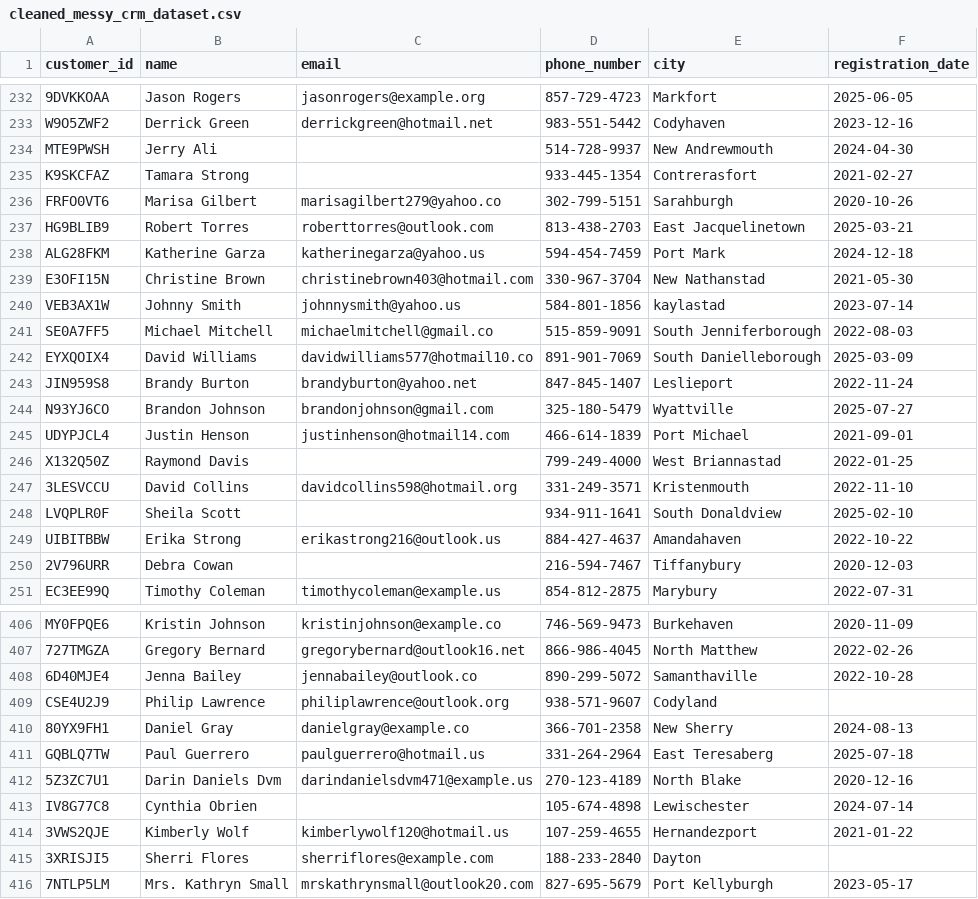
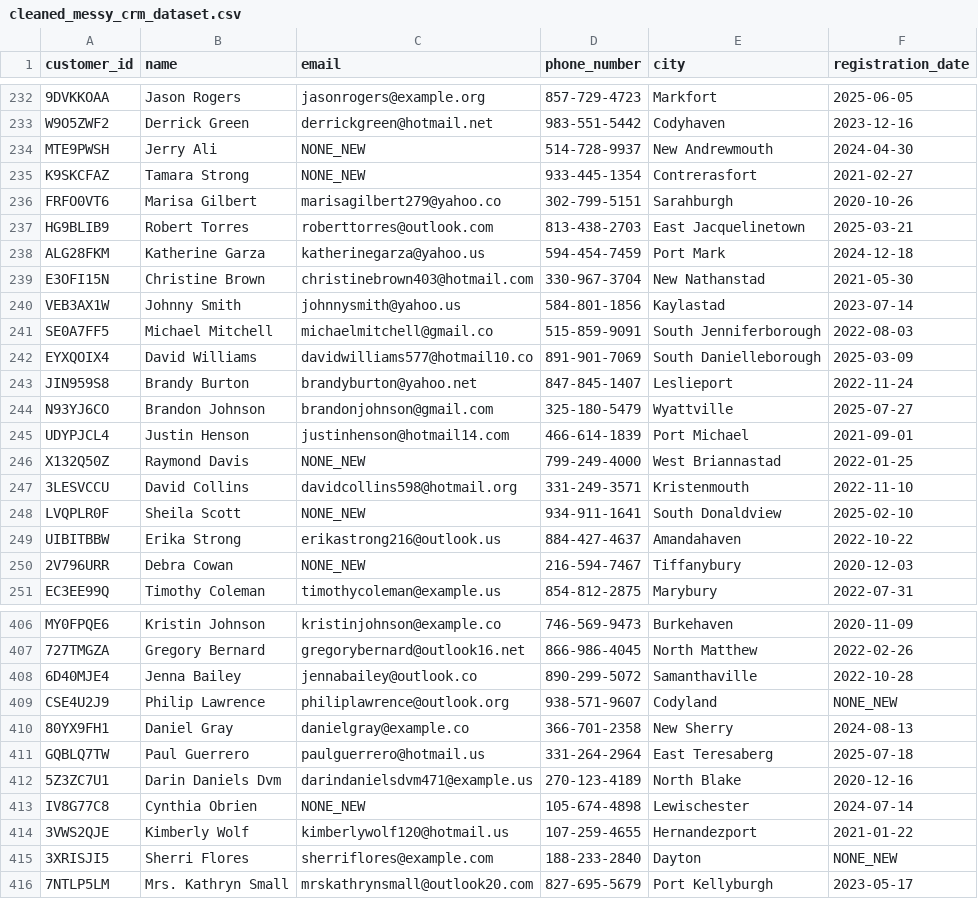
Before and after one commit to colinrodney/data_cleanser, a CSV file: automated_data_cleaner/cleaned_data/cleaned_messy_crm_dataset.csv, drawn as a sheet; only a part is shown, gaps mark what is left out; the diff covers the shown part only; the diff names each change by its address in the sheet, - before the commit and + after, or states it on an @@ line.

```diff
--- a/automated_data_cleaner/cleaned_data/cleaned_messy_crm_dataset.csv
+++ b/automated_data_cleaner/cleaned_data/cleaned_messy_crm_dataset.csv
-C234:C235 (email): (empty)
+C234:C235 (email): NONE_NEW
-E240 (city): kaylastad
+E240 (city): Kaylastad
-C246 (email): (empty)
+C246 (email): NONE_NEW
-C248 (email): (empty)
+C248 (email): NONE_NEW
-C250 (email): (empty)
+C250 (email): NONE_NEW
-F409 (registration_date): (empty)
+F409 (registration_date): NONE_NEW
-C413 (email): (empty)
+C413 (email): NONE_NEW
-F415 (registration_date): (empty)
+F415 (registration_date): NONE_NEW
```
Also changed, not shown: 61 edited cells elsewhere in this file, 1 other file.
